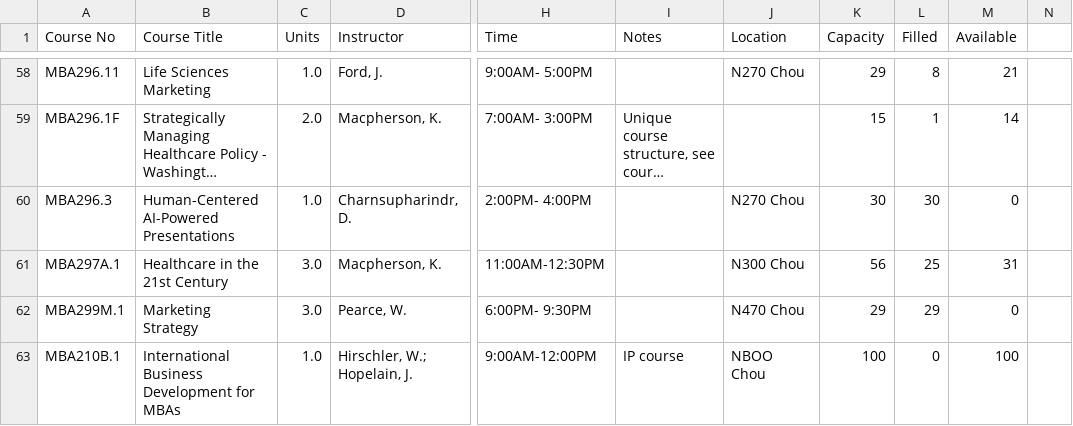
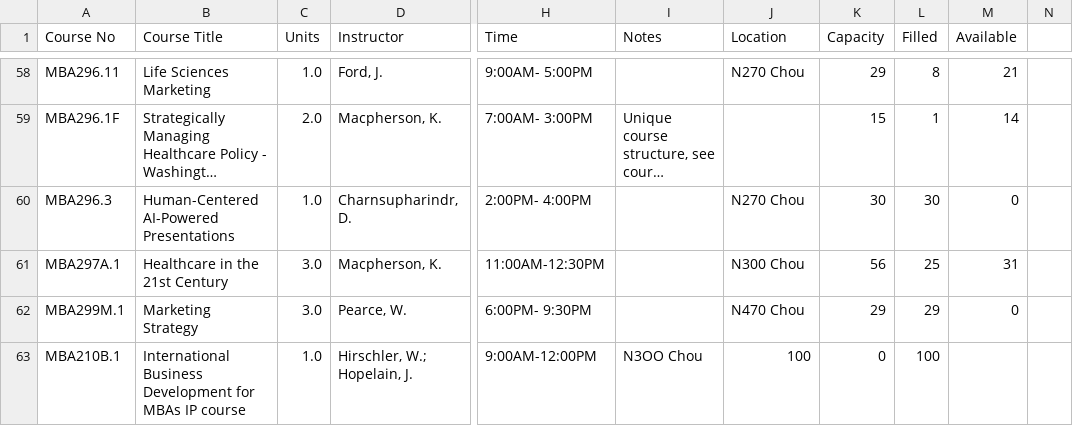
Before and after one commit to kope-kope/haas-calendar-frontend, a CSV file: public/data/courses.csv, drawn as a sheet; only a part is shown, gaps mark what is left out; long unchanged cells end in …; the diff names each change by its address in the sheet, - before the commit and + after, or states it on an @@ line.

Commit message:
added the last line

```diff
--- a/public/data/courses.csv
+++ b/public/data/courses.csv
-B63 (Course Title): …for MBAs
+B63 (Course Title): …for MBAs IP course
-I63 (Notes): IP course
+I63 (Notes): N3OO Chou
-J63 (Location): NBOO Chou
+J63 (Location): 100
-K63 (Capacity): 100
+K63 (Capacity): 0
-L63 (Filled): 0
+L63 (Filled): 100
-M63 (Available): 100
+M63 (Available): (empty)
```
